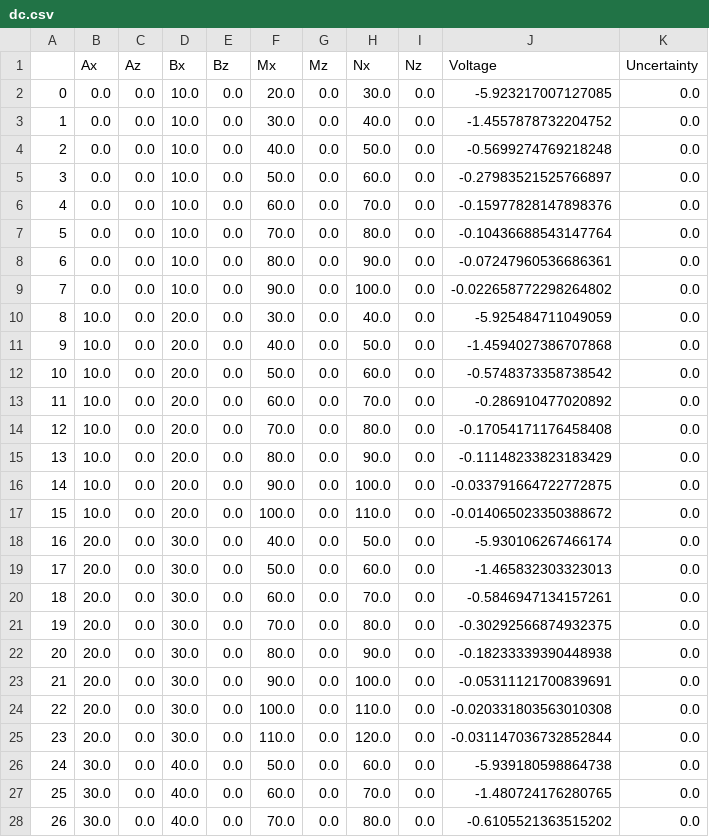
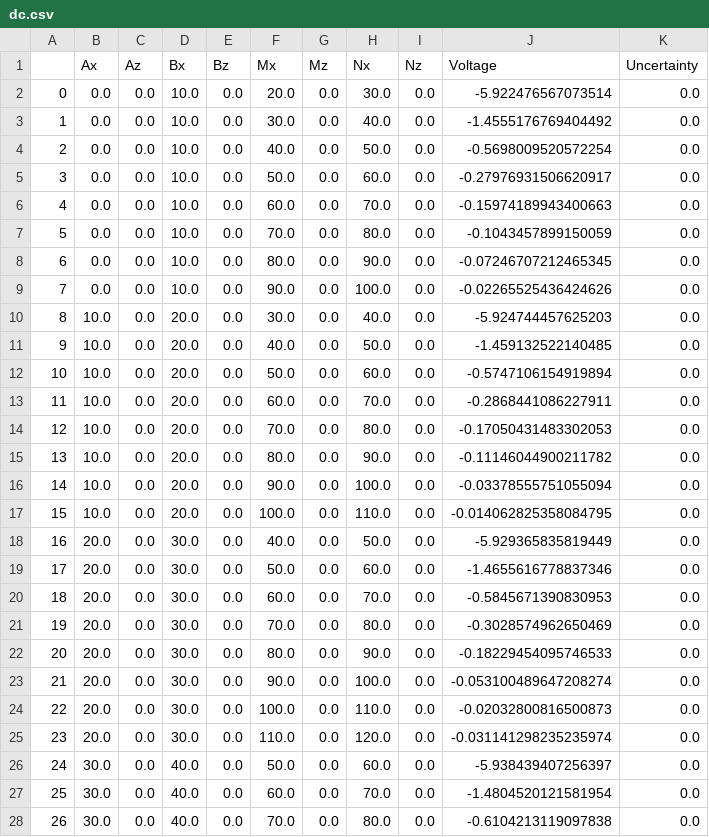
Before and after one commit to simpeg-research/gwb-dc-inversions, a CSV file: notebooks/2d_data/dc.csv, drawn as a sheet; only a part is shown; the diff covers the shown part only.

```diff
--- a/notebooks/2d_data/dc.csv
+++ b/notebooks/2d_data/dc.csv
@@ -1,28 +1,28 @@
 ,Ax,Az,Bx,Bz,Mx,Mz,Nx,Nz,Voltage,Uncertainty
-0,0.0,0.0,10.0,0.0,20.0,0.0,30.0,0.0,-5.923217007127085,0.0
-1,0.0,0.0,10.0,0.0,30.0,0.0,40.0,0.0,-1.4557878732204752,0.0
-2,0.0,0.0,10.0,0.0,40.0,0.0,50.0,0.0,-0.5699274769218248,0.0
-3,0.0,0.0,10.0,0.0,50.0,0.0,60.0,0.0,-0.27983521525766897,0.0
-4,0.0,0.0,10.0,0.0,60.0,0.0,70.0,0.0,-0.15977828147898376,0.0
-5,0.0,0.0,10.0,0.0,70.0,0.0,80.0,0.0,-0.10436688543147764,0.0
-6,0.0,0.0,10.0,0.0,80.0,0.0,90.0,0.0,-0.07247960536686361,0.0
-7,0.0,0.0,10.0,0.0,90.0,0.0,100.0,0.0,-0.022658772298264802,0.0
-8,10.0,0.0,20.0,0.0,30.0,0.0,40.0,0.0,-5.925484711049059,0.0
-9,10.0,0.0,20.0,0.0,40.0,0.0,50.0,0.0,-1.4594027386707868,0.0
-10,10.0,0.0,20.0,0.0,50.0,0.0,60.0,0.0,-0.5748373358738542,0.0
-11,10.0,0.0,20.0,0.0,60.0,0.0,70.0,0.0,-0.286910477020892,0.0
-12,10.0,0.0,20.0,0.0,70.0,0.0,80.0,0.0,-0.17054171176458408,0.0
-13,10.0,0.0,20.0,0.0,80.0,0.0,90.0,0.0,-0.11148233823183429,0.0
-14,10.0,0.0,20.0,0.0,90.0,0.0,100.0,0.0,-0.033791664722772875,0.0
-15,10.0,0.0,20.0,0.0,100.0,0.0,110.0,0.0,-0.014065023350388672,0.0
-16,20.0,0.0,30.0,0.0,40.0,0.0,50.0,0.0,-5.930106267466174,0.0
-17,20.0,0.0,30.0,0.0,50.0,0.0,60.0,0.0,-1.465832303323013,0.0
-18,20.0,0.0,30.0,0.0,60.0,0.0,70.0,0.0,-0.5846947134157261,0.0
-19,20.0,0.0,30.0,0.0,70.0,0.0,80.0,0.0,-0.30292566874932375,0.0
-20,20.0,0.0,30.0,0.0,80.0,0.0,90.0,0.0,-0.18233339390448938,0.0
-21,20.0,0.0,30.0,0.0,90.0,0.0,100.0,0.0,-0.05311121700839691,0.0
-22,20.0,0.0,30.0,0.0,100.0,0.0,110.0,0.0,-0.020331803563010308,0.0
-23,20.0,0.0,30.0,0.0,110.0,0.0,120.0,0.0,-0.031147036732852844,0.0
-24,30.0,0.0,40.0,0.0,50.0,0.0,60.0,0.0,-5.939180598864738,0.0
-25,30.0,0.0,40.0,0.0,60.0,0.0,70.0,0.0,-1.480724176280765,0.0
-26,30.0,0.0,40.0,0.0,70.0,0.0,80.0,0.0,-0.6105521363515202,0.0
+0,0.0,0.0,10.0,0.0,20.0,0.0,30.0,0.0,-5.922476567073514,0.0
+1,0.0,0.0,10.0,0.0,30.0,0.0,40.0,0.0,-1.4555176769404492,0.0
+2,0.0,0.0,10.0,0.0,40.0,0.0,50.0,0.0,-0.5698009520572254,0.0
+3,0.0,0.0,10.0,0.0,50.0,0.0,60.0,0.0,-0.27976931506620917,0.0
+4,0.0,0.0,10.0,0.0,60.0,0.0,70.0,0.0,-0.15974189943400663,0.0
+5,0.0,0.0,10.0,0.0,70.0,0.0,80.0,0.0,-0.1043457899150059,0.0
+6,0.0,0.0,10.0,0.0,80.0,0.0,90.0,0.0,-0.07246707212465345,0.0
+7,0.0,0.0,10.0,0.0,90.0,0.0,100.0,0.0,-0.02265525436424626,0.0
+8,10.0,0.0,20.0,0.0,30.0,0.0,40.0,0.0,-5.924744457625203,0.0
+9,10.0,0.0,20.0,0.0,40.0,0.0,50.0,0.0,-1.459132522140485,0.0
+10,10.0,0.0,20.0,0.0,50.0,0.0,60.0,0.0,-0.5747106154919894,0.0
+11,10.0,0.0,20.0,0.0,60.0,0.0,70.0,0.0,-0.2868441086227911,0.0
+12,10.0,0.0,20.0,0.0,70.0,0.0,80.0,0.0,-0.17050431483302053,0.0
+13,10.0,0.0,20.0,0.0,80.0,0.0,90.0,0.0,-0.11146044900211782,0.0
+14,10.0,0.0,20.0,0.0,90.0,0.0,100.0,0.0,-0.03378555751055094,0.0
+15,10.0,0.0,20.0,0.0,100.0,0.0,110.0,0.0,-0.014062825358084795,0.0
+16,20.0,0.0,30.0,0.0,40.0,0.0,50.0,0.0,-5.929365835819449,0.0
+17,20.0,0.0,30.0,0.0,50.0,0.0,60.0,0.0,-1.4655616778837346,0.0
+18,20.0,0.0,30.0,0.0,60.0,0.0,70.0,0.0,-0.5845671390830953,0.0
+19,20.0,0.0,30.0,0.0,70.0,0.0,80.0,0.0,-0.3028574962650469,0.0
+20,20.0,0.0,30.0,0.0,80.0,0.0,90.0,0.0,-0.18229454095746533,0.0
+21,20.0,0.0,30.0,0.0,90.0,0.0,100.0,0.0,-0.053100489647208274,0.0
+22,20.0,0.0,30.0,0.0,100.0,0.0,110.0,0.0,-0.02032800816500873,0.0
+23,20.0,0.0,30.0,0.0,110.0,0.0,120.0,0.0,-0.031141298235235974,0.0
+24,30.0,0.0,40.0,0.0,50.0,0.0,60.0,0.0,-5.938439407256397,0.0
+25,30.0,0.0,40.0,0.0,60.0,0.0,70.0,0.0,-1.4804520121581954,0.0
+26,30.0,0.0,40.0,0.0,70.0,0.0,80.0,0.0,-0.6104213119097838,0.0
```
Also changed, not shown: 89 edited cells elsewhere in this file, 3 other files.
